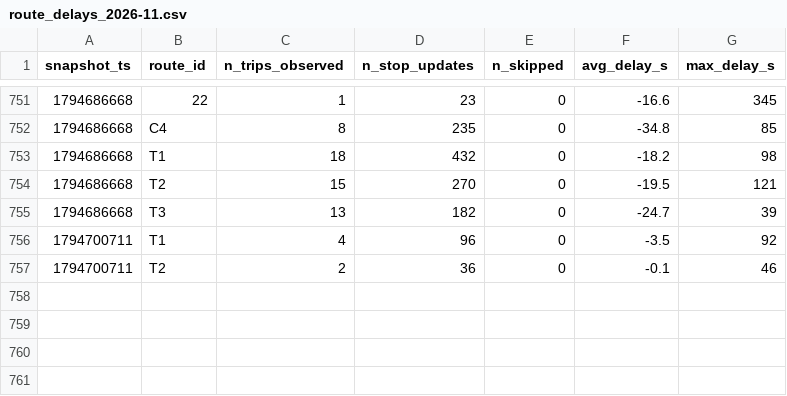
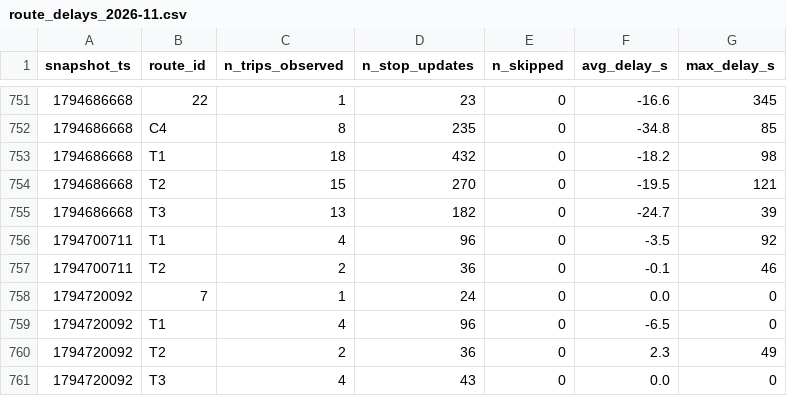
Before and after one commit to Warren-BI-Projet/TD2_DELIVERY_MANUAL_smart_mobility_lemans, a CSV file: data/history/route_delays_2026-11.csv, drawn as a sheet; only a part is shown, gaps mark what is left out.

```diff
--- a/data/history/route_delays_2026-11.csv
+++ b/data/history/route_delays_2026-11.csv
@@ -757 +757,5 @@ snapshot_ts,route_id,n_trips_observed,n_stop_updates,n_skipped,avg_delay_s,max_d
 1794700711,T2,2,36,0,-0.1,46
+1794720092,7,1,24,0,0.0,0
+1794720092,T1,4,96,0,-6.5,0
+1794720092,T2,2,36,0,2.3,49
+1794720092,T3,4,43,0,0.0,0
```
Also changed, not shown: 1 other file.
